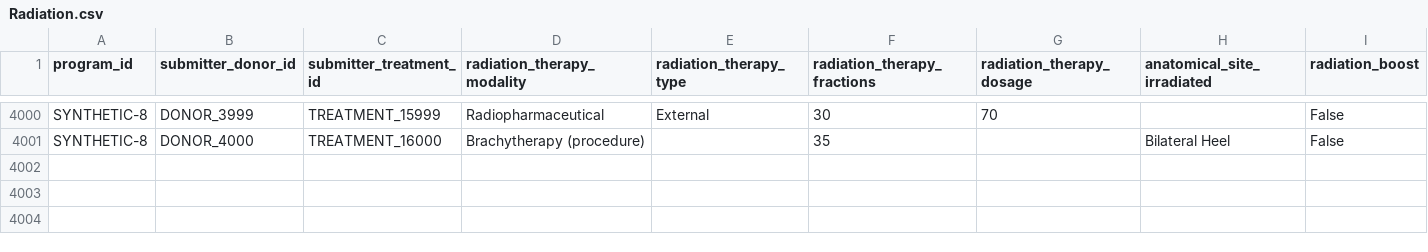
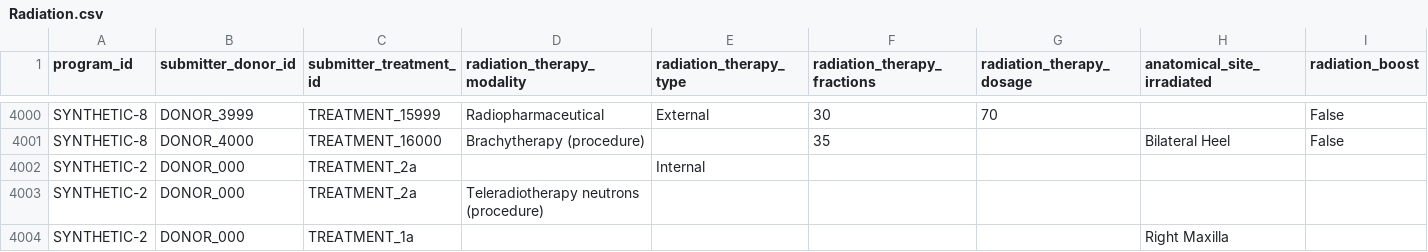
Before and after one commit to CanDIG/mohccn-synthetic-data, a CSV file: large_dataset_csv/raw_data/Radiation.csv, drawn as a sheet; only a part is shown, gaps mark what is left out; rows hold the shown columns only; the diff names each change by its address in the sheet, - before the commit and + after, or states it on an @@ line.

```diff
--- a/large_dataset_csv/raw_data/Radiation.csv
+++ b/large_dataset_csv/raw_data/Radiation.csv
+row 4002: SYNTHETIC-2 | DONOR_000 | TREATMENT_2a |  | Internal
+row 4003: SYNTHETIC-2 | DONOR_000 | TREATMENT_2a | Teleradiotherapy neutrons (procedure)
+row 4004: SYNTHETIC-2 | DONOR_000 | TREATMENT_1a |  |  |  |  | Right Maxilla
```
Also changed, not shown: large_dataset_csv/raw_data/Surgery.csv, medium_dataset_csv/raw_data/Biomarker.csv, 38 other files.
